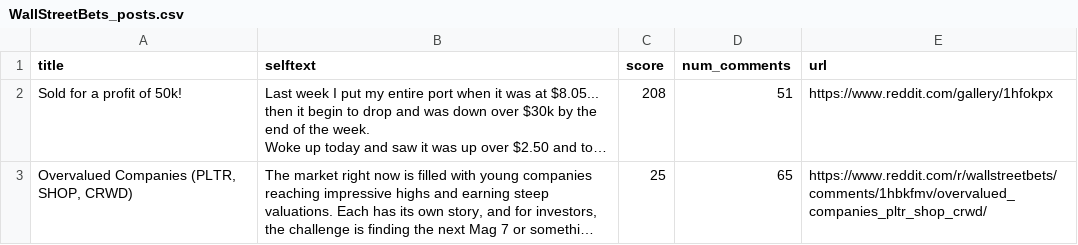
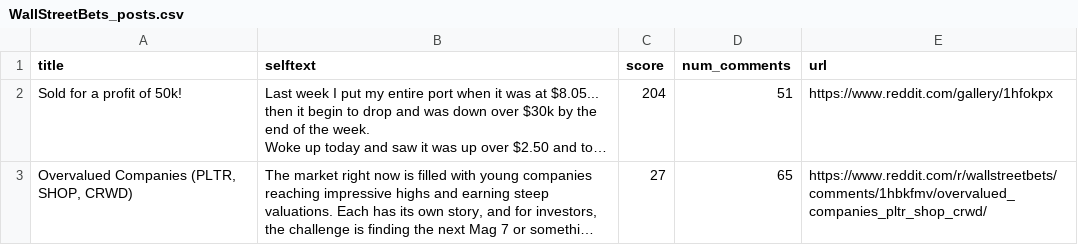
Before and after one commit to camreed60/RKLB-sentiment-analysis, a CSV file: data/raw_data/reddit_data/WallStreetBets_posts.csv, drawn as a sheet; long unchanged cells end in …; the diff names each change by its address in the sheet, - before the commit and + after, or states it on an @@ line.

```diff
--- a/data/raw_data/reddit_data/WallStreetBets_posts.csv
+++ b/data/raw_data/reddit_data/WallStreetBets_posts.csv
-C2 (score): 208
+C2 (score): 204
-C3 (score): 25
+C3 (score): 27
```
Also changed, not shown: data/raw_data/reddit_data/RKLB_posts.csv, data/raw_data/reddit_data/RocketLab_posts.csv, 3 other files.
